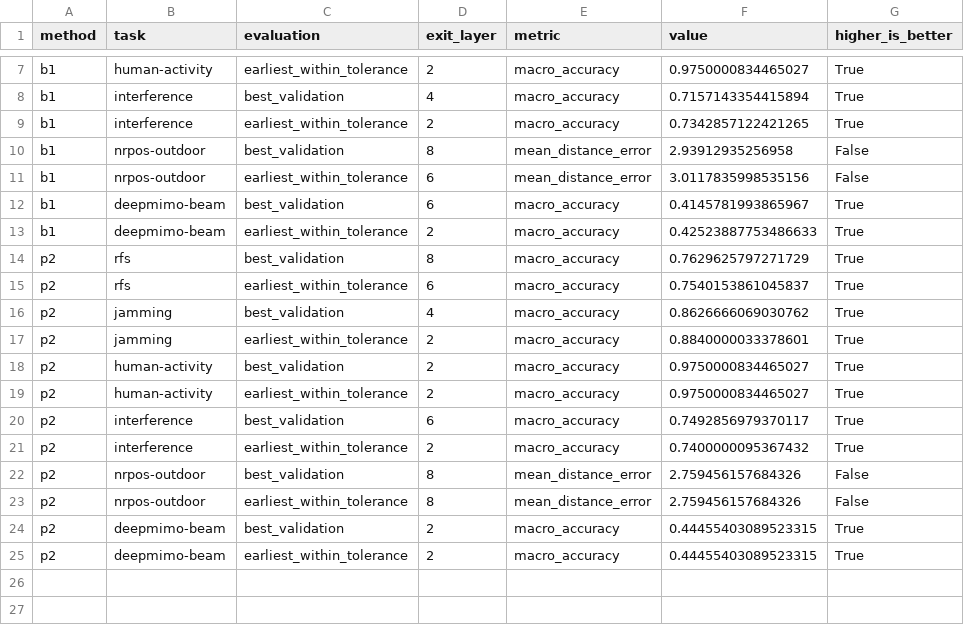
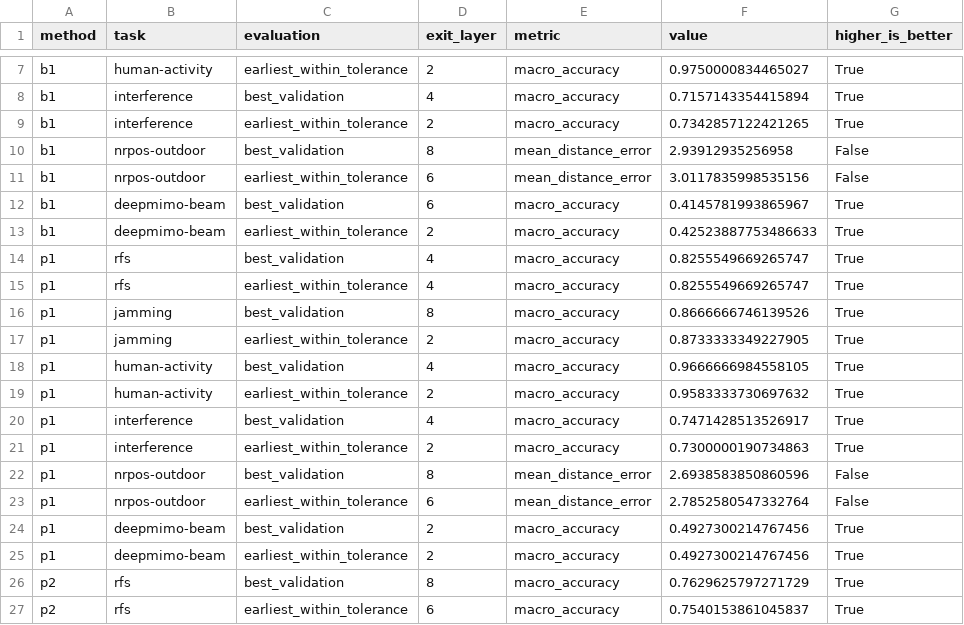
Before and after one commit to MuhammadSufyanHaider01/Hierarchical-MultiScaleJEPA, a CSV file: reports/masking_study/region_n6/table_selected_exits.csv, drawn as a sheet; only a part is shown, gaps mark what is left out; the shorter side is filled out with more unchanged rows.

```diff
--- a/reports/masking_study/region_n6/table_selected_exits.csv
+++ b/reports/masking_study/region_n6/table_selected_exits.csv
@@ -13,2 +13,14 @@ b1,deepmimo-beam,best_validation,6,macro_accuracy,0.4145781993865967,True
 b1,deepmimo-beam,earliest_within_tolerance,2,macro_accuracy,0.42523887753486633,True
+p1,rfs,best_validation,4,macro_accuracy,0.8255549669265747,True
+p1,rfs,earliest_within_tolerance,4,macro_accuracy,0.8255549669265747,True
+p1,jamming,best_validation,8,macro_accuracy,0.8666666746139526,True
+p1,jamming,earliest_within_tolerance,2,macro_accuracy,0.8733333349227905,True
+p1,human-activity,best_validation,4,macro_accuracy,0.9666666984558105,True
+p1,human-activity,earliest_within_tolerance,2,macro_accuracy,0.9583333730697632,True
+p1,interference,best_validation,4,macro_accuracy,0.7471428513526917,True
+p1,interference,earliest_within_tolerance,2,macro_accuracy,0.7300000190734863,True
+p1,nrpos-outdoor,best_validation,8,mean_distance_error,2.6938583850860596,False
+p1,nrpos-outdoor,earliest_within_tolerance,6,mean_distance_error,2.7852580547332764,False
+p1,deepmimo-beam,best_validation,2,macro_accuracy,0.4927300214767456,True
+p1,deepmimo-beam,earliest_within_tolerance,2,macro_accuracy,0.4927300214767456,True
 p2,rfs,best_validation,8,macro_accuracy,0.7629625797271729,True
```
Also changed, not shown: reports/masking_study/region_n6/table_all_methods_downstream.csv, reports/masking_study/region_n6/table_all_methods_inference.csv, 22 other files.
